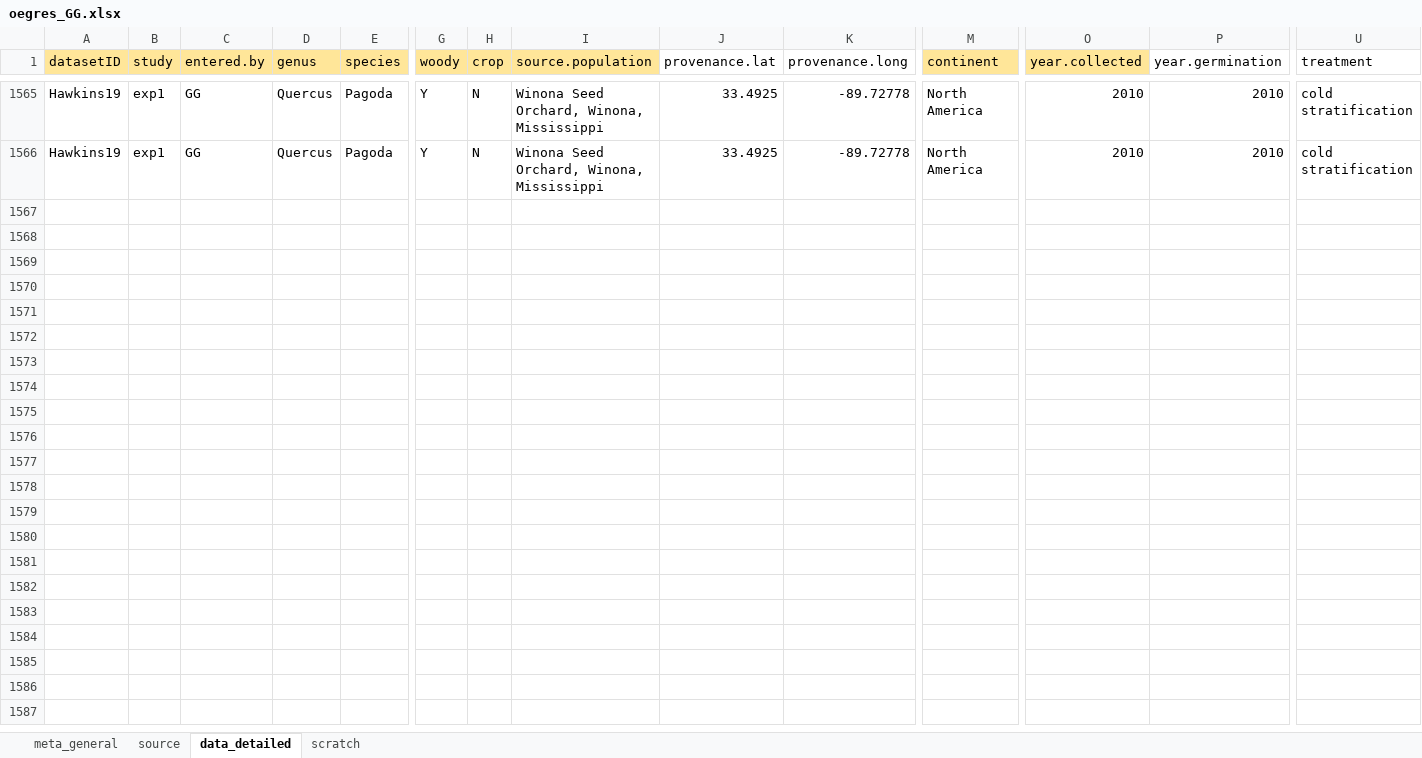
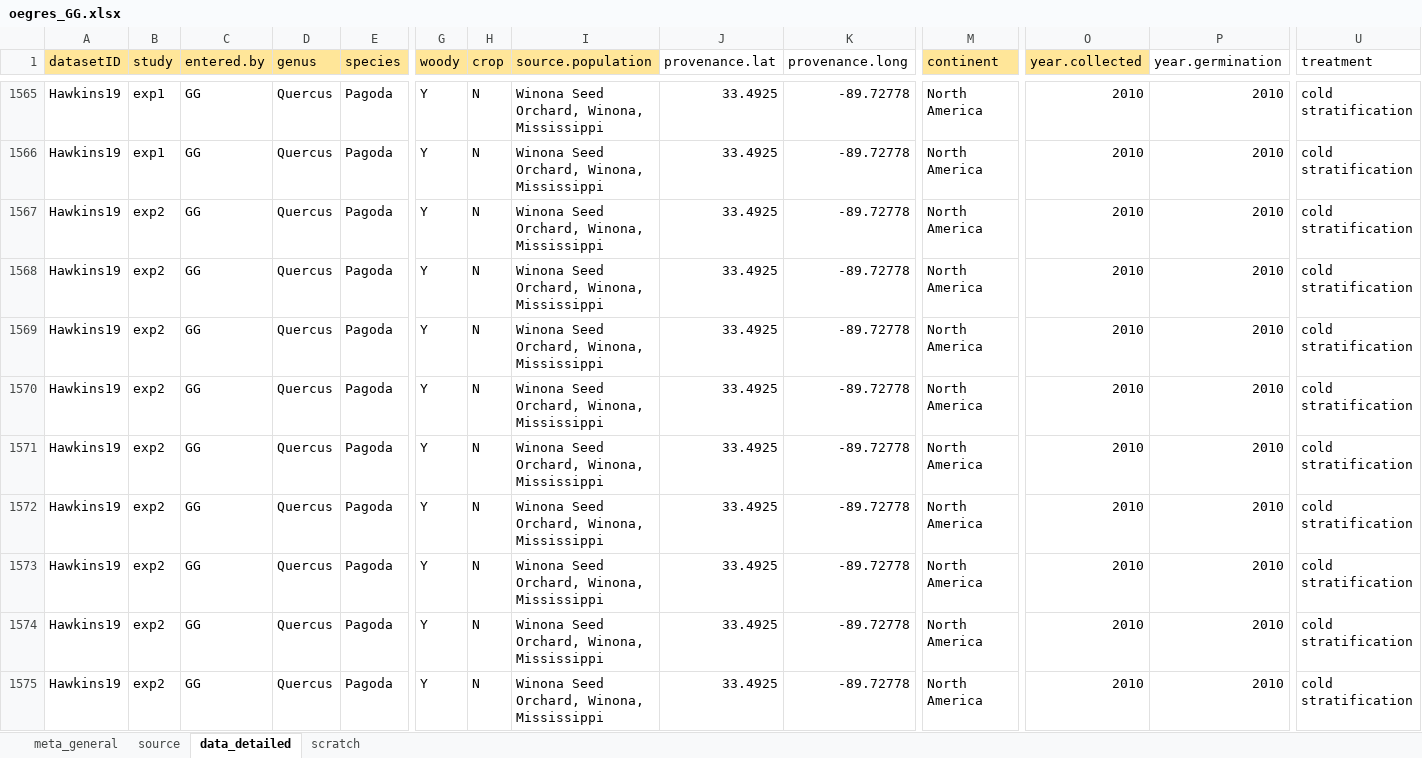
Before and after one commit to lizzieinvancouver/egret, an Excel workbook: data/oegres_GG/oegres_GG.xlsx, sheet data_detailed, drawn as a sheet; only a part is shown, gaps mark what is left out; values as stored, in another font and other column widths than the file's, no borders; charts and pictures not drawn; rows hold the shown columns only; the diff covers the shown part only; the diff names each change by its address in the sheet, - before the commit and + after, or states it on an @@ line.

Commit message:
scraped data for Herron_01 and Irvani_12

```diff
--- a/data/oegres_GG/oegres_GG.xlsx (sheet data_detailed)
+++ b/data/oegres_GG/oegres_GG.xlsx (sheet data_detailed)
+row 1567: Hawkins19 | exp2 | GG | Quercus | Pagoda | Y | N | Winona Seed Orchard, Winona, Mississippi | 33.4925 | -89.72778 | North America | 2010 | 2010 | cold stratification
+row 1568: Hawkins19 | exp2 | GG | Quercus | Pagoda | Y | N | Winona Seed Orchard, Winona, Mississippi | 33.4925 | -89.72778 | North America | 2010 | 2010 | cold stratification
+row 1569: Hawkins19 | exp2 | GG | Quercus | Pagoda | Y | N | Winona Seed Orchard, Winona, Mississippi | 33.4925 | -89.72778 | North America | 2010 | 2010 | cold stratification
+row 1570: Hawkins19 | exp2 | GG | Quercus | Pagoda | Y | N | Winona Seed Orchard, Winona, Mississippi | 33.4925 | -89.72778 | North America | 2010 | 2010 | cold stratification
+row 1571: Hawkins19 | exp2 | GG | Quercus | Pagoda | Y | N | Winona Seed Orchard, Winona, Mississippi | 33.4925 | -89.72778 | North America | 2010 | 2010 | cold stratification
+row 1572: Hawkins19 | exp2 | GG | Quercus | Pagoda | Y | N | Winona Seed Orchard, Winona, Mississippi | 33.4925 | -89.72778 | North America | 2010 | 2010 | cold stratification
+row 1573: Hawkins19 | exp2 | GG | Quercus | Pagoda | Y | N | Winona Seed Orchard, Winona, Mississippi | 33.4925 | -89.72778 | North America | 2010 | 2010 | cold stratification
+row 1574: Hawkins19 | exp2 | GG | Quercus | Pagoda | Y | N | Winona Seed Orchard, Winona, Mississippi | 33.4925 | -89.72778 | North America | 2010 | 2010 | cold stratification
+row 1575: Hawkins19 | exp2 | GG | Quercus | Pagoda | Y | N | Winona Seed Orchard, Winona, Mississippi | 33.4925 | -89.72778 | North America | 2010 | 2010 | cold stratification
```
Also changed, not shown: 67 added rows elsewhere in this sheet, sheet scratch, sheet source, charts or pictures.
